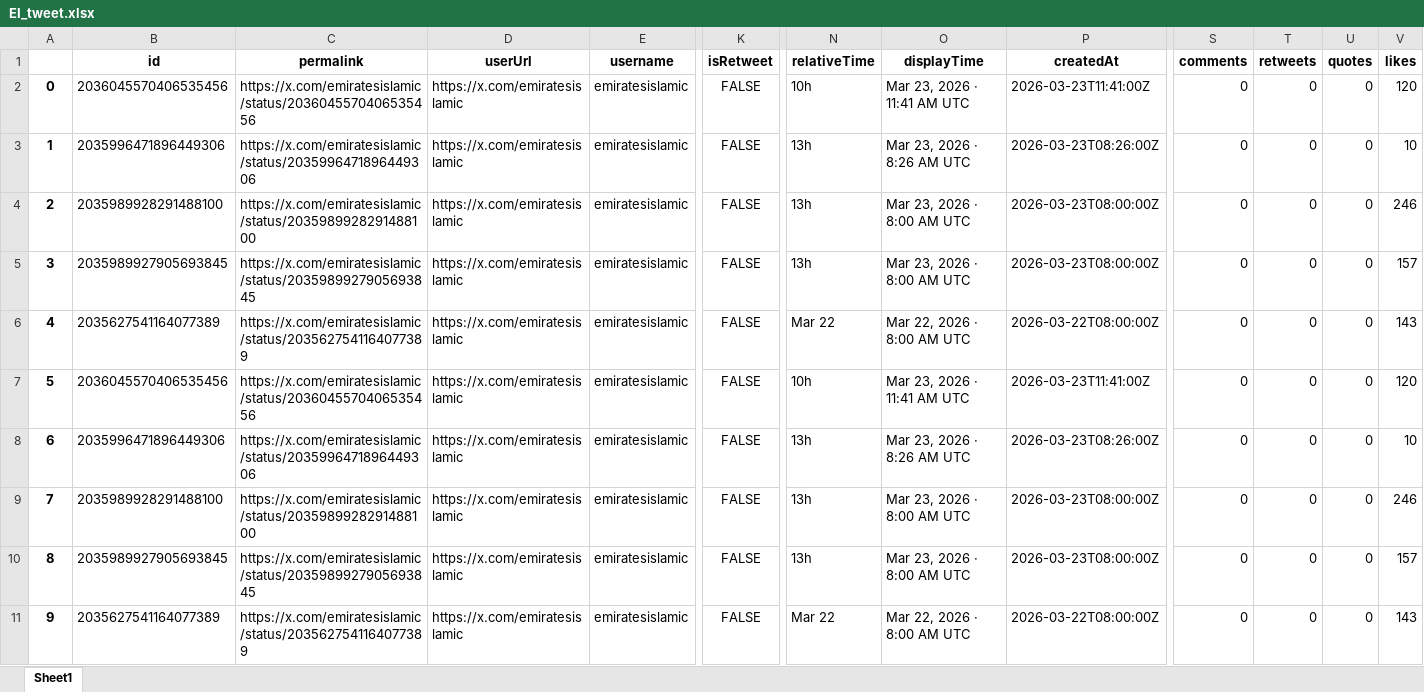
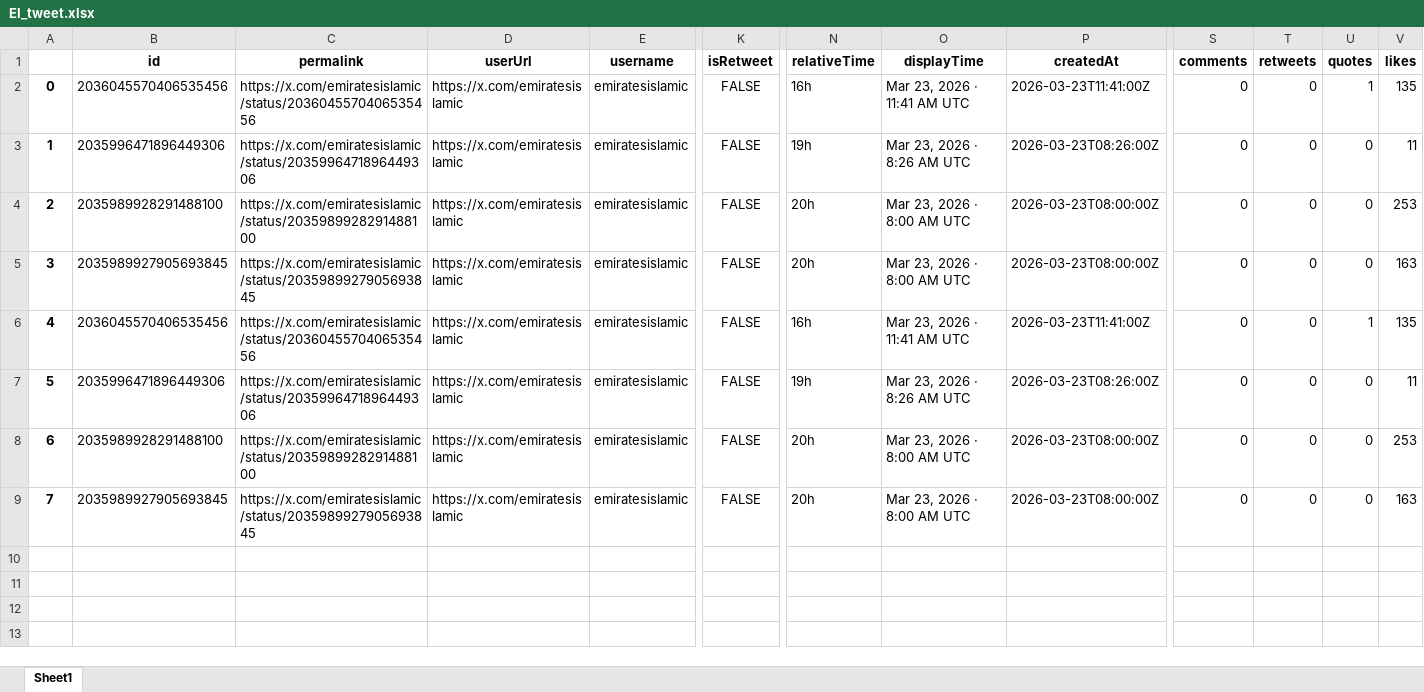
Before and after one commit to felixabraham670706/enbdtwitter_v1, an Excel workbook: EI_tweet.xlsx, sheet Sheet1, drawn as a sheet; only a part is shown, gaps mark what is left out; values as stored, in another font and other column widths than the file's, no borders; removed rows and columns are numbered as before the commit, all else as after; rows hold the shown columns only; the diff names each change by its address in the sheet, - before the commit and + after, or states it on an @@ line.

```diff
--- a/EI_tweet.xlsx (sheet Sheet1)
+++ b/EI_tweet.xlsx (sheet Sheet1)
-N2 (relativeTime): 10h
+N2 (relativeTime): 16h
-U2 (quotes): 0
+U2 (quotes): 1
-V2 (likes): 120
+V2 (likes): 135
-N3 (relativeTime): 13h
+N3 (relativeTime): 19h
-V3 (likes): 10
+V3 (likes): 11
-N4:N5 (relativeTime): 13h
+N4:N5 (relativeTime): 20h
-V4 (likes): 246
+V4 (likes): 253
-V5 (likes): 157
+V5 (likes): 163
-row 6: 4 | 2035627541164077389 | https://x.com/emiratesislamic/status/2035627541164077389 | https://x.com/emiratesislamic | emiratesislamic | FALSE | Mar 22 | Mar 22, 2026 · 8:00 AM UTC | 2026-03-22T08:00:00Z | 0 | 0 | 0 | 143
@@ column A renumbered between rows 6 and 9 @@
-N6 (relativeTime): 10h
+N6 (relativeTime): 16h
-U6 (quotes): 0
+U6 (quotes): 1
-V6 (likes): 120
+V6 (likes): 135
-N7 (relativeTime): 13h
+N7 (relativeTime): 19h
-V7 (likes): 10
+V7 (likes): 11
-N8:N9 (relativeTime): 13h
+N8:N9 (relativeTime): 20h
-V8 (likes): 246
+V8 (likes): 253
-V9 (likes): 157
+V9 (likes): 163
-row 11: 9 | 2035627541164077389 | https://x.com/emiratesislamic/status/2035627541164077389 | https://x.com/emiratesislamic | emiratesislamic | FALSE | Mar 22 | Mar 22, 2026 · 8:00 AM UTC | 2026-03-22T08:00:00Z | 0 | 0 | 0 | 143
```
Also changed, not shown: EI_ENBD_3post.xlsx, EI_ENDB_comments.xlsx, 9 other files.
